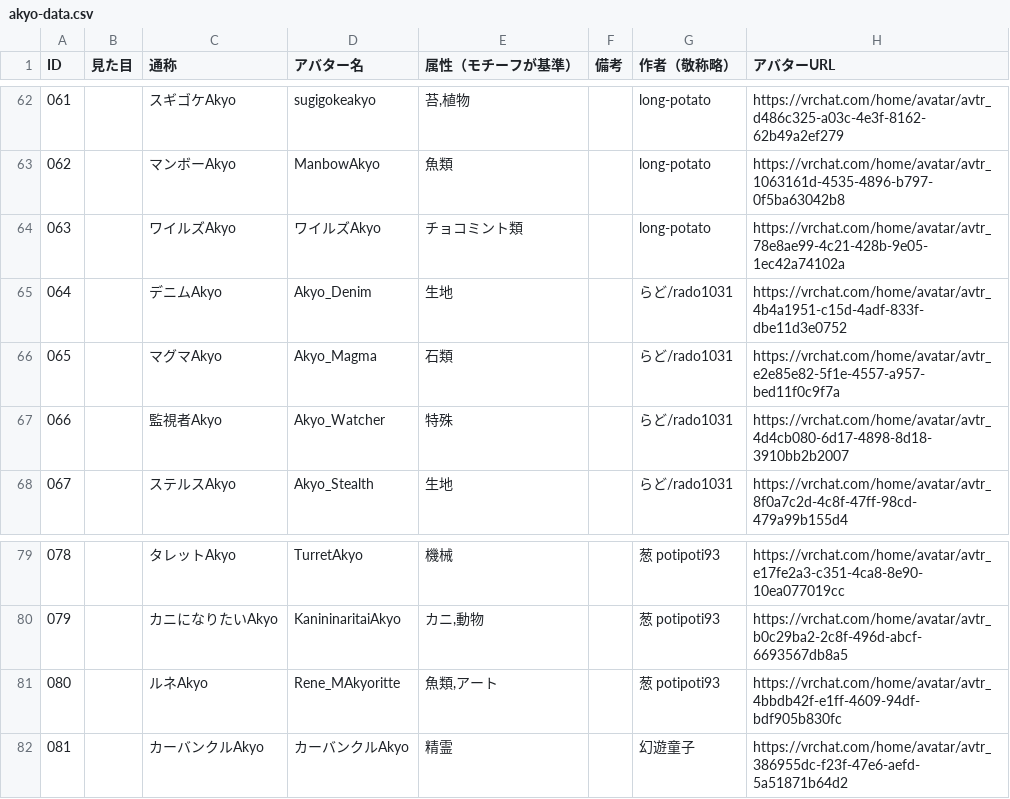
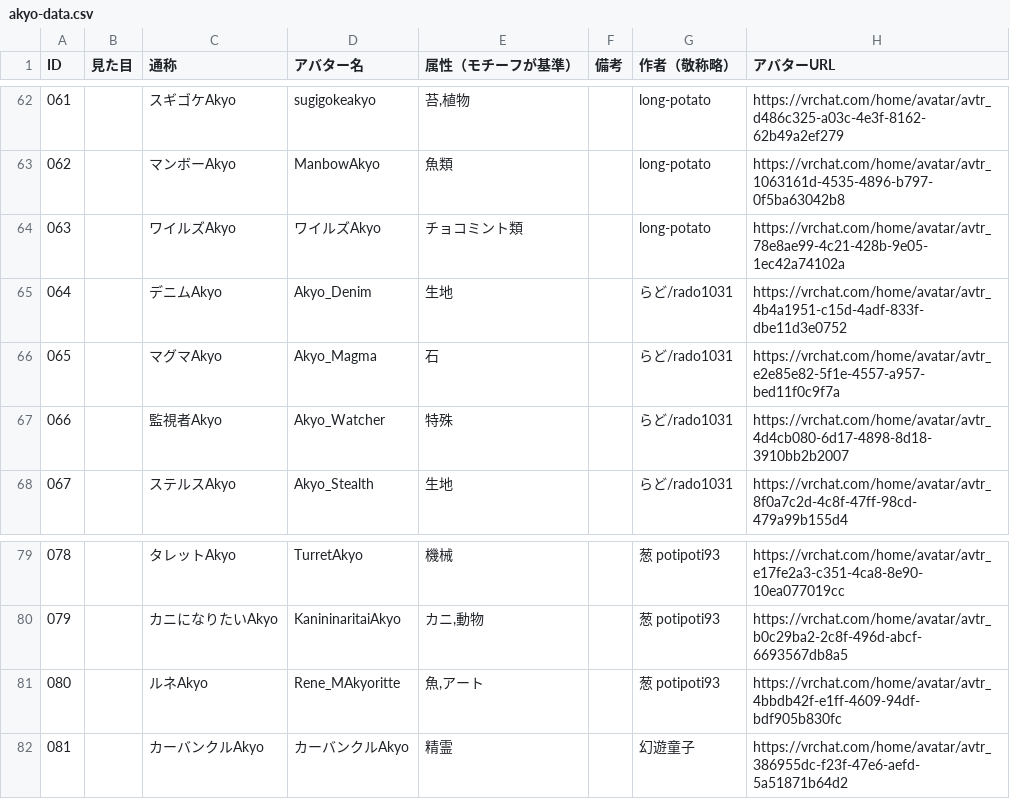
Before and after one commit to rad-vrc/Akyodex, a CSV file: data/akyo-data.csv, drawn as a sheet; only a part is shown, gaps mark what is left out.

Commit message:
akyo-data.csvの一部エントリの属性を修正し、石類を「石」に、魚類を「魚」に変更しました。また、image-manifest-loader.jsにおいて、バージョン管理の安定化を図るためのロジックを追加しました。main.jsではCSVテキストの自動修復機能を強化し、外側の不整合な引用符の修復処理を改善しました。

```diff
--- a/data/akyo-data.csv
+++ b/data/akyo-data.csv
@@ -65,3 +65,3 @@ ID,見た目,通称,アバター名,属性（モチーフが基準）,備考,作
 064,,デニムAkyo,Akyo_Denim,生地,,らど/rado1031,https://vrchat.com/home/avatar/avtr_4b4a1951-c15d-4adf-833f-dbe11d3e0752
-065,,マグマAkyo,Akyo_Magma,石類,,らど/rado1031,https://vrchat.com/home/avatar/avtr_e2e85e82-5f1e-4557-a957-bed11f0c9f7a
+065,,マグマAkyo,Akyo_Magma,石,,らど/rado1031,https://vrchat.com/home/avatar/avtr_e2e85e82-5f1e-4557-a957-bed11f0c9f7a
 066,,監視者Akyo,Akyo_Watcher,特殊,,らど/rado1031,https://vrchat.com/home/avatar/avtr_4d4cb080-6d17-4898-8d18-3910bb2b2007
@@ -80,3 +80,3 @@ ID,見た目,通称,アバター名,属性（モチーフが基準）,備考,作
 079,,カニになりたいAkyo,KanininaritaiAkyo,"カニ,動物",,葱 potipoti93,https://vrchat.com/home/avatar/avtr_b0c29ba2-2c8f-496d-abcf-6693567db8a5
-080,,ルネAkyo,Rene_MAkyoritte,"魚類,アート",,葱 potipoti93,https://vrchat.com/home/avatar/avtr_4bbdb42f-e1ff-4609-94df-bdf905b830fc
+080,,ルネAkyo,Rene_MAkyoritte,"魚,アート",,葱 potipoti93,https://vrchat.com/home/avatar/avtr_4bbdb42f-e1ff-4609-94df-bdf905b830fc
 081,,カーバンクルAkyo,カーバンクルAkyo,精霊,,幻遊童子,https://vrchat.com/home/avatar/avtr_386955dc-f23f-47e6-aefd-5a51871b64d2
```
Also changed, not shown: 2 other files.
